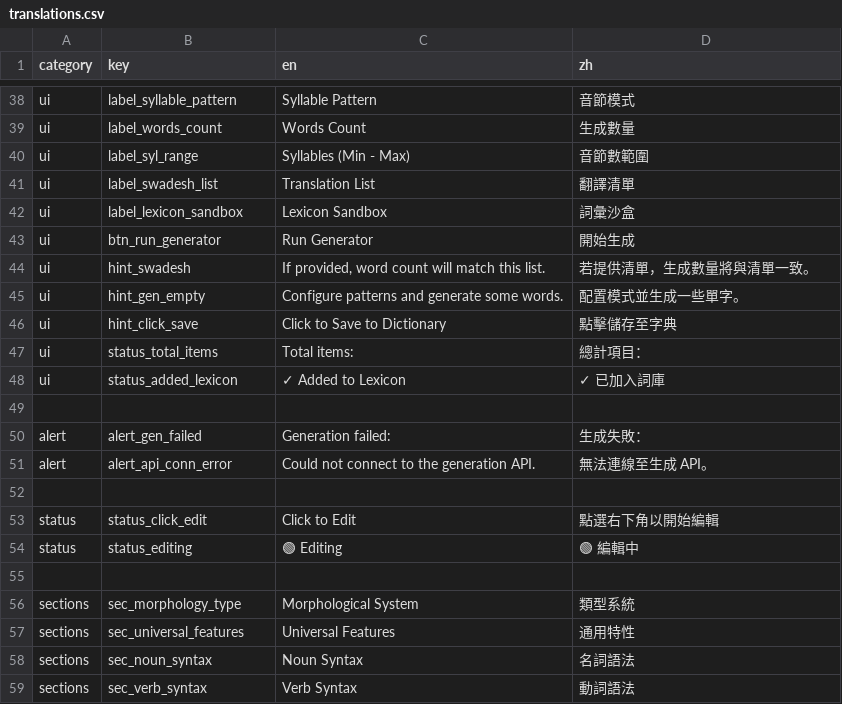
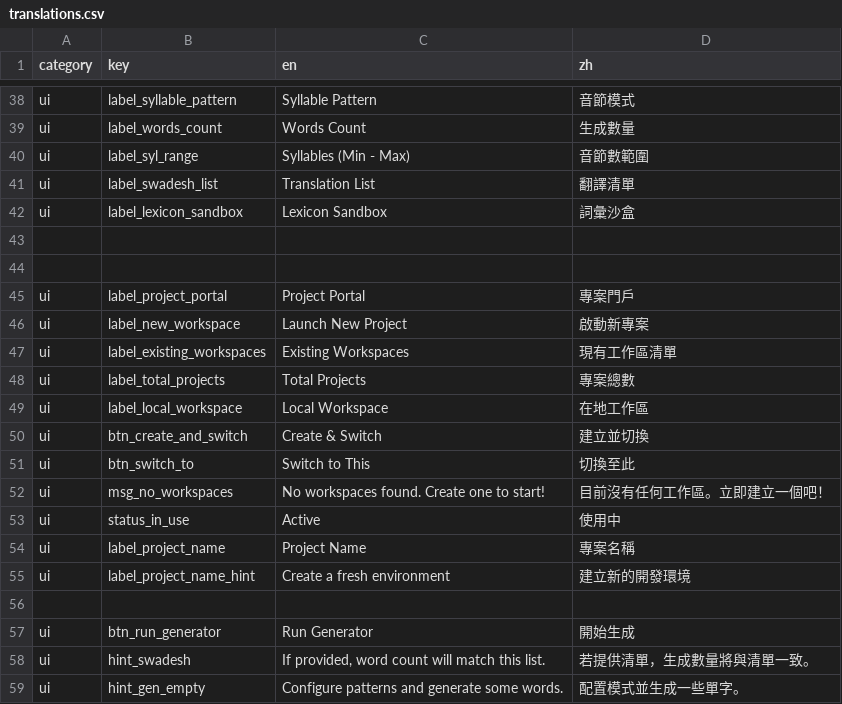
Before and after one commit to sermadan/Parabola, a CSV file: src/conlang/static/csv/translations.csv, drawn as a sheet; only a part is shown, gaps mark what is left out; the shorter side is filled out with more unchanged rows.

```diff
--- a/src/conlang/static/csv/translations.csv
+++ b/src/conlang/static/csv/translations.csv
@@ -42,2 +42,16 @@
 "ui","label_lexicon_sandbox","Lexicon Sandbox","詞彙沙盒"
+
+
+"ui","label_project_portal","Project Portal","專案門戶"
+"ui","label_new_workspace","Launch New Project","啟動新專案"
+"ui","label_existing_workspaces","Existing Workspaces","現有工作區清單"
+"ui","label_total_projects","Total Projects","專案總數"
+"ui","label_local_workspace","Local Workspace","在地工作區"
+"ui","btn_create_and_switch","Create & Switch","建立並切換"
+"ui","btn_switch_to","Switch to This","切換至此"
+"ui","msg_no_workspaces","No workspaces found. Create one to start!","目前沒有任何工作區。立即建立一個吧！"
+"ui","status_in_use","Active","使用中"
+"ui","label_project_name","Project Name","專案名稱"
+"ui","label_project_name_hint","Create a fresh environment","建立新的開發環境"
+
 "ui","btn_run_generator","Run Generator","開始生成"
```
Also changed, not shown: 22 other files.
